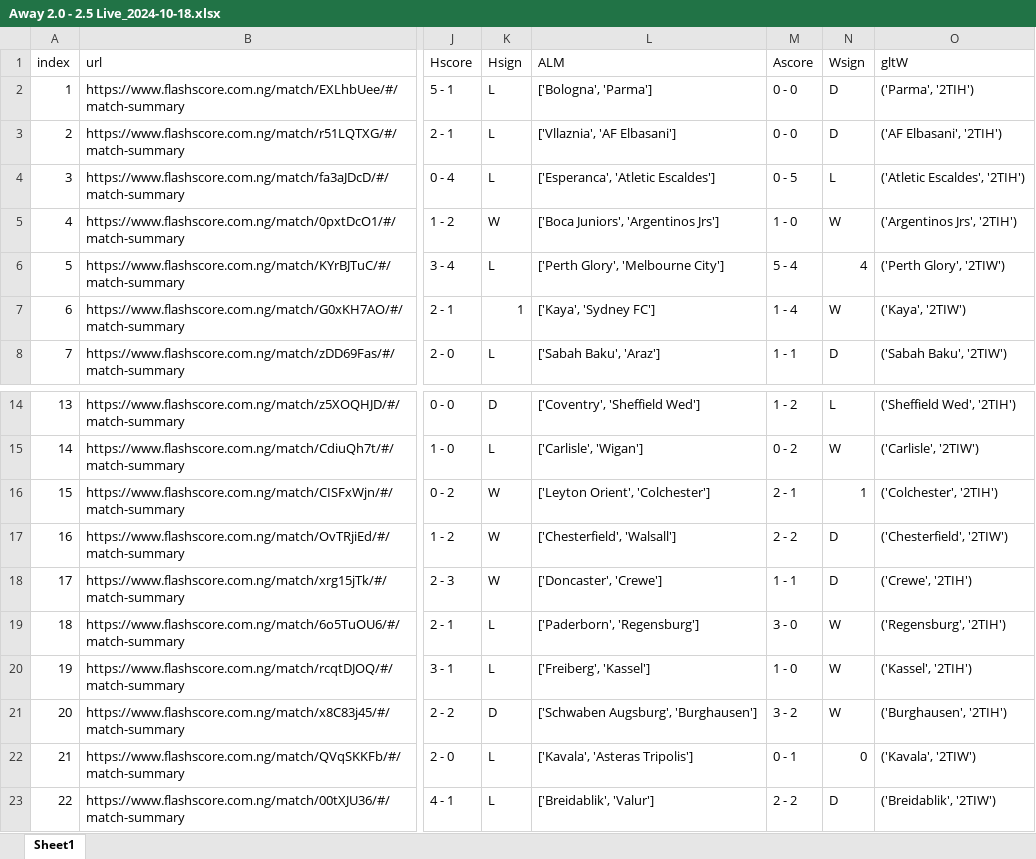
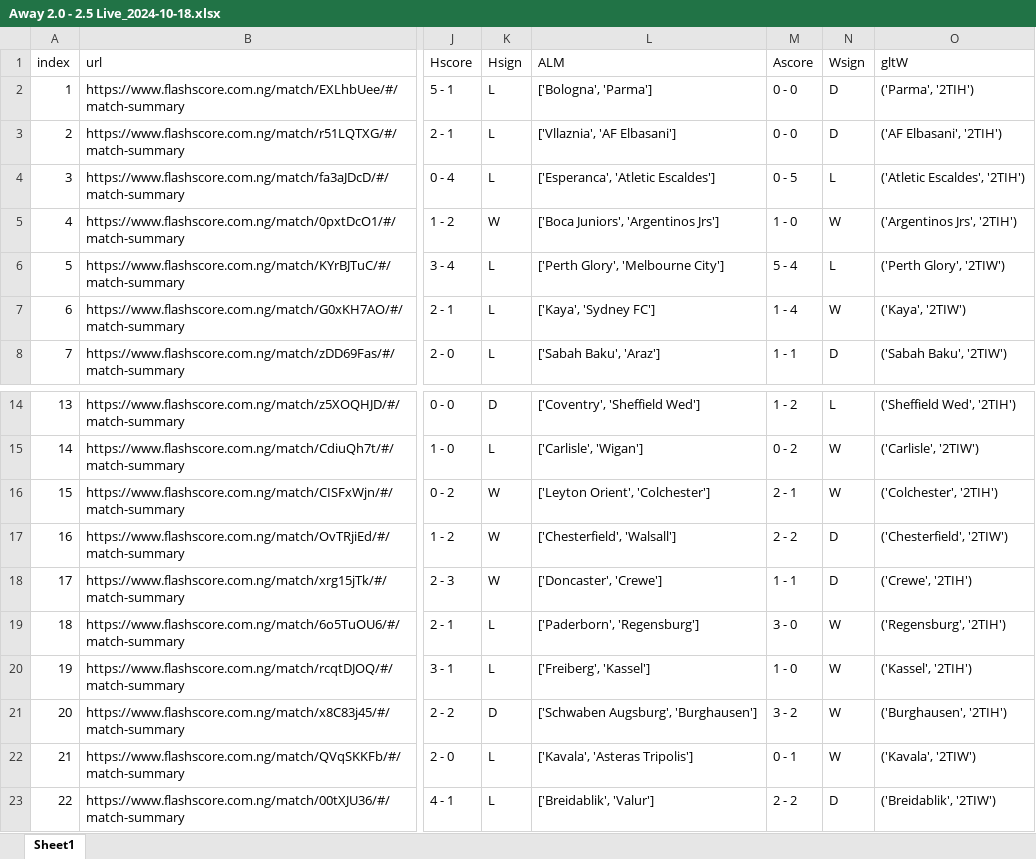
Before and after one commit to Casyvina/soccerpro, an Excel workbook: output_data/Away 2.0 - 2.5 Live_2024-10-18.xlsx, sheet Sheet1, drawn as a sheet; only a part is shown, gaps mark what is left out; values as stored, in another font and other column widths than the file's, no cell formats; the diff names each change by its address in the sheet, - before the commit and + after, or states it on an @@ line.

```diff
--- a/output_data/Away 2.0 - 2.5 Live_2024-10-18.xlsx (sheet Sheet1)
+++ b/output_data/Away 2.0 - 2.5 Live_2024-10-18.xlsx (sheet Sheet1)
-N6 (Wsign): 4
+N6 (Wsign): L
-K7 (Hsign): 1
+K7 (Hsign): L
-N16 (Wsign): 1
+N16 (Wsign): W
-N22 (Wsign): 0
+N22 (Wsign): W
```
Also changed, not shown: cell formats, output_data/1.5-2.0.xlsx, output_data/Away 1.5 - 2.0 Live_2024-10-13.xlsx, 8 other files.
